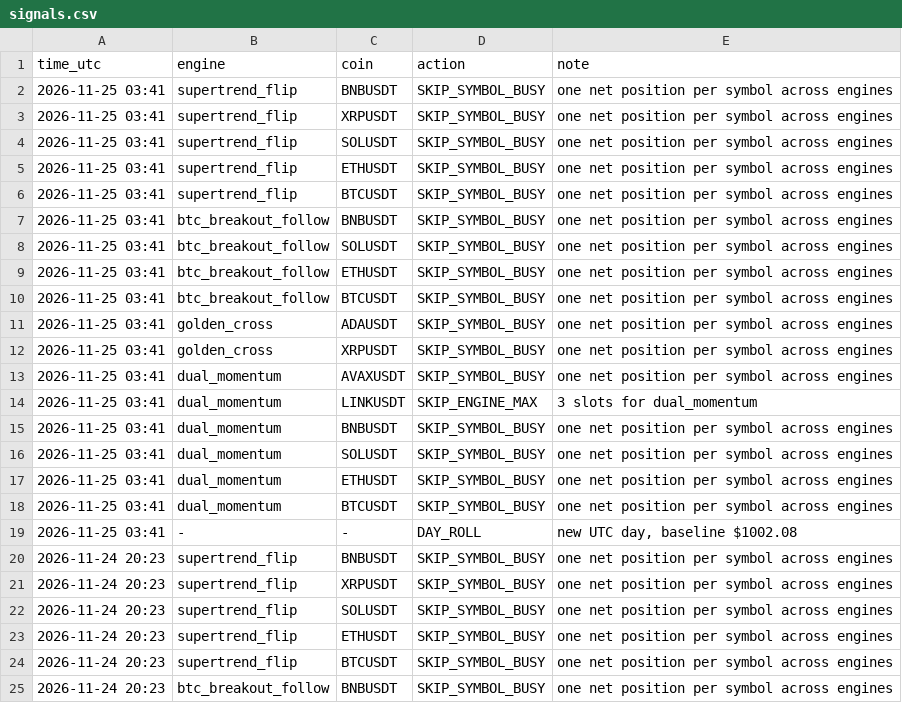
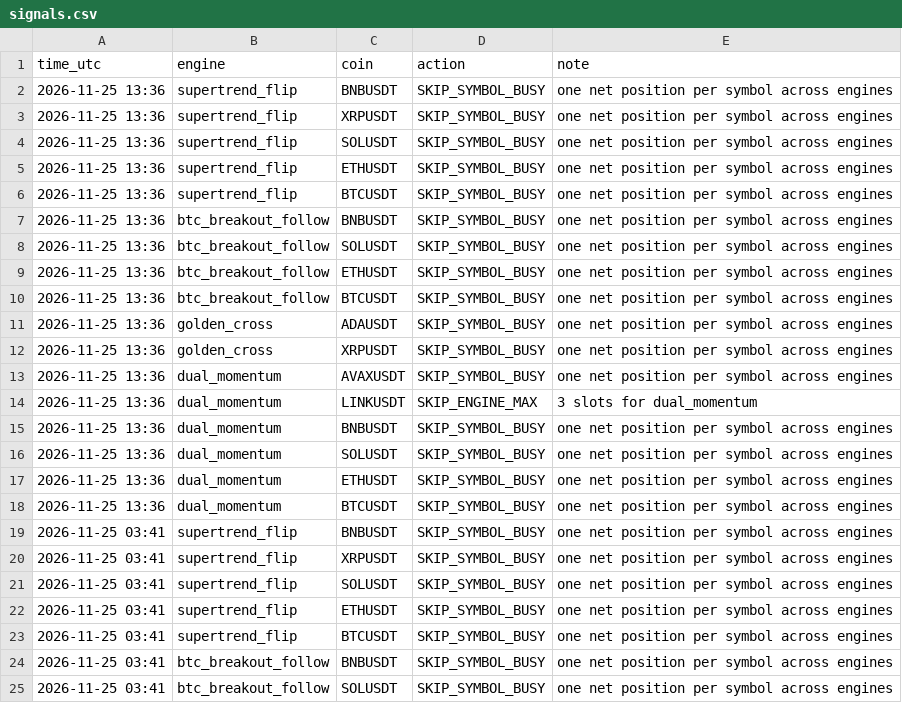
Before and after one commit to Fitrilv3526T/apex_strategy, a CSV file: docs/data/signals.csv, drawn as a sheet; only a part is shown; the shorter side is filled out with more unchanged rows; the diff names each change by its address in the sheet, - before the commit and + after, or states it on an @@ line.

```diff
--- a/docs/data/signals.csv
+++ b/docs/data/signals.csv
+row 2: 2026-11-25 13:36 | supertrend_flip | BNBUSDT | SKIP_SYMBOL_BUSY | one net position per symbol across engines
+row 3: 2026-11-25 13:36 | supertrend_flip | XRPUSDT | SKIP_SYMBOL_BUSY | one net position per symbol across engines
+row 4: 2026-11-25 13:36 | supertrend_flip | SOLUSDT | SKIP_SYMBOL_BUSY | one net position per symbol across engines
+row 5: 2026-11-25 13:36 | supertrend_flip | ETHUSDT | SKIP_SYMBOL_BUSY | one net position per symbol across engines
+row 6: 2026-11-25 13:36 | supertrend_flip | BTCUSDT | SKIP_SYMBOL_BUSY | one net position per symbol across engines
+row 7: 2026-11-25 13:36 | btc_breakout_follow | BNBUSDT | SKIP_SYMBOL_BUSY | one net position per symbol across engines
+row 8: 2026-11-25 13:36 | btc_breakout_follow | SOLUSDT | SKIP_SYMBOL_BUSY | one net position per symbol across engines
+row 9: 2026-11-25 13:36 | btc_breakout_follow | ETHUSDT | SKIP_SYMBOL_BUSY | one net position per symbol across engines
+row 10: 2026-11-25 13:36 | btc_breakout_follow | BTCUSDT | SKIP_SYMBOL_BUSY | one net position per symbol across engines
+row 11: 2026-11-25 13:36 | golden_cross | ADAUSDT | SKIP_SYMBOL_BUSY | one net position per symbol across engines
+row 12: 2026-11-25 13:36 | golden_cross | XRPUSDT | SKIP_SYMBOL_BUSY | one net position per symbol across engines
+row 13: 2026-11-25 13:36 | dual_momentum | AVAXUSDT | SKIP_SYMBOL_BUSY | one net position per symbol across engines
+row 14: 2026-11-25 13:36 | dual_momentum | LINKUSDT | SKIP_ENGINE_MAX | 3 slots for dual_momentum
+row 15: 2026-11-25 13:36 | dual_momentum | BNBUSDT | SKIP_SYMBOL_BUSY | one net position per symbol across engines
+row 16: 2026-11-25 13:36 | dual_momentum | SOLUSDT | SKIP_SYMBOL_BUSY | one net position per symbol across engines
+row 17: 2026-11-25 13:36 | dual_momentum | ETHUSDT | SKIP_SYMBOL_BUSY | one net position per symbol across engines
+row 18: 2026-11-25 13:36 | dual_momentum | BTCUSDT | SKIP_SYMBOL_BUSY | one net position per symbol across engines
```
Also changed, not shown: 1 other file.
